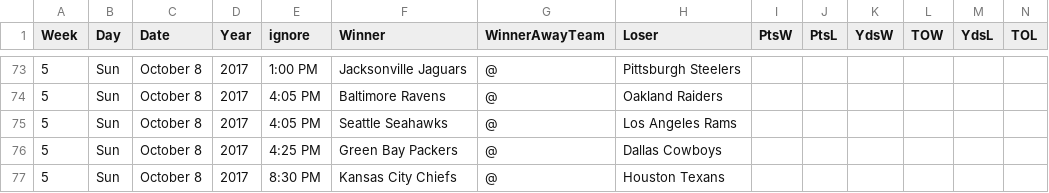
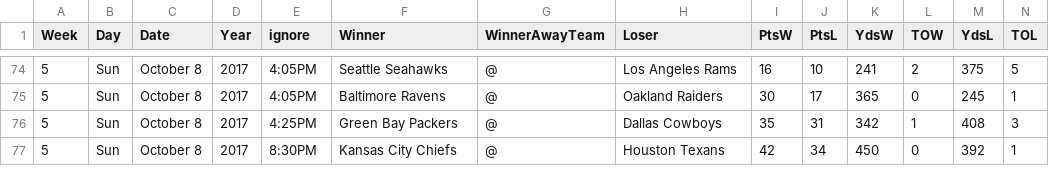
Before and after one commit to gjn/homefield, a CSV file: data/pfr/2017.csv, drawn as a sheet; only a part is shown, gaps mark what is left out; the diff covers the shown part only.

```diff
--- a/data/pfr/2017.csv
+++ b/data/pfr/2017.csv
@@ -73,5 +74,4 @@ Week,Day,Date,Year,ignore,Winner,WinnerAwayTeam,Loser,PtsW,PtsL,YdsW,TOW,YdsL,TO
-5,Sun,October 8,2017,1:00 PM,Jacksonville Jaguars,@,Pittsburgh Steelers,,,,,,
-5,Sun,October 8,2017,4:05 PM,Baltimore Ravens,@,Oakland Raiders,,,,,,
-5,Sun,October 8,2017,4:05 PM,Seattle Seahawks,@,Los Angeles Rams,,,,,,
-5,Sun,October 8,2017,4:25 PM,Green Bay Packers,@,Dallas Cowboys,,,,,,
-5,Sun,October 8,2017,8:30 PM,Kansas City Chiefs,@,Houston Texans,,,,,,
+5,Sun,October 8,2017,4:05PM,Seattle Seahawks,@,Los Angeles Rams,16,10,241,2,375,5
+5,Sun,October 8,2017,4:05PM,Baltimore Ravens,@,Oakland Raiders,30,17,365,0,245,1
+5,Sun,October 8,2017,4:25PM,Green Bay Packers,@,Dallas Cowboys,35,31,342,1,408,3
+5,Sun,October 8,2017,8:30PM,Kansas City Chiefs,@,Houston Texans,42,34,450,0,392,1
```
Also changed, not shown: 1 added row and 76 edited cells elsewhere in this file, 4 other files.
